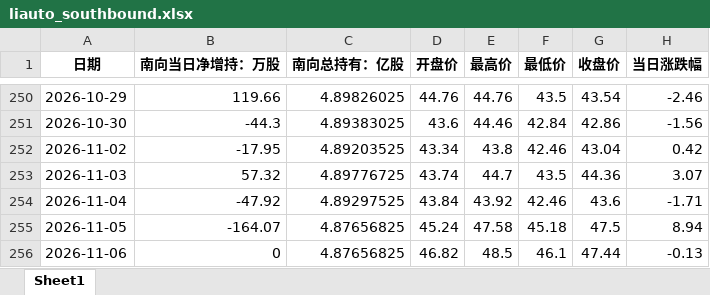
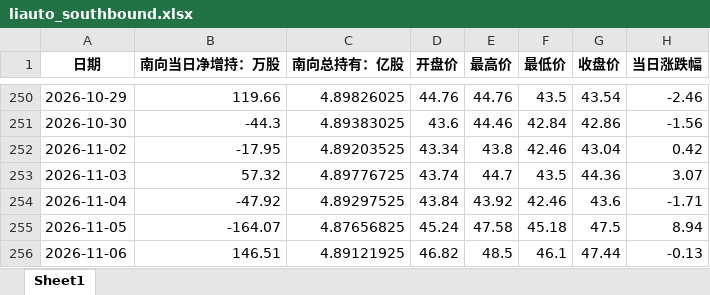
Before and after one commit to laoshi1991/liauto_information, an Excel workbook: liauto_southbound.xlsx, sheet Sheet1, drawn as a sheet; only a part is shown, gaps mark what is left out; values as stored, in another font and other column widths than the file's, no borders; the diff names each change by its address in the sheet, - before the commit and + after, or states it on an @@ line.

```diff
--- a/liauto_southbound.xlsx (sheet Sheet1)
+++ b/liauto_southbound.xlsx (sheet Sheet1)
-B256 (南向当日净增持：万股): 0
+B256 (南向当日净增持：万股): 146.51
-C256 (南向总持有：亿股): 4.87656825
+C256 (南向总持有：亿股): 4.89121925
```
